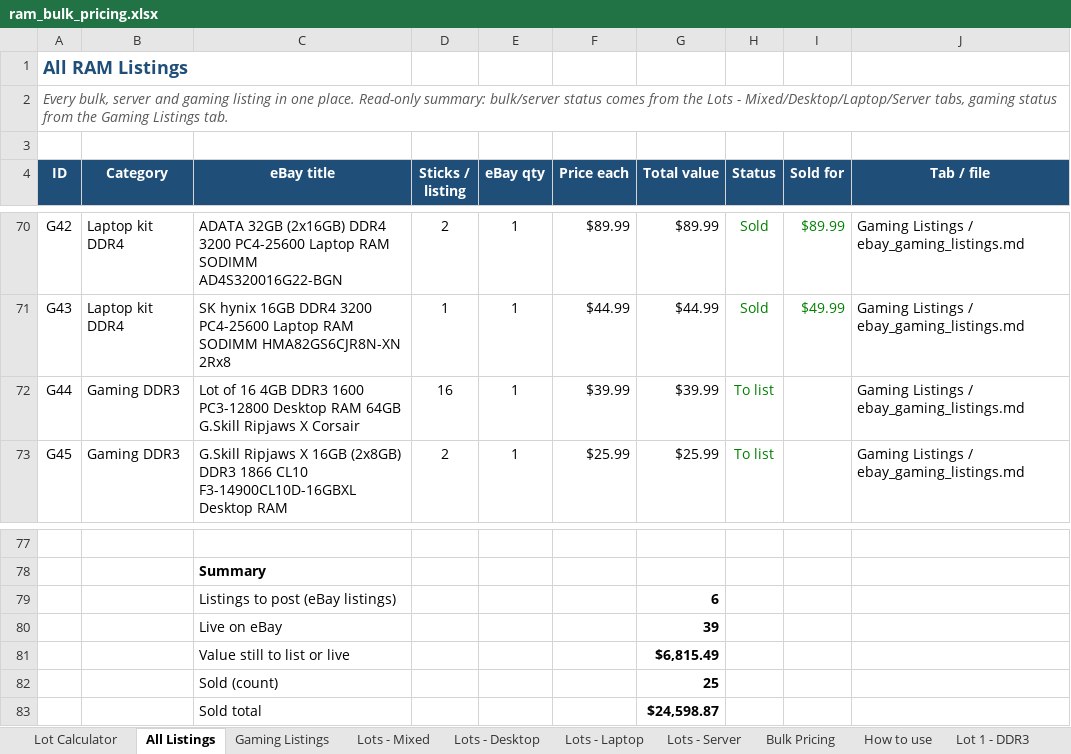
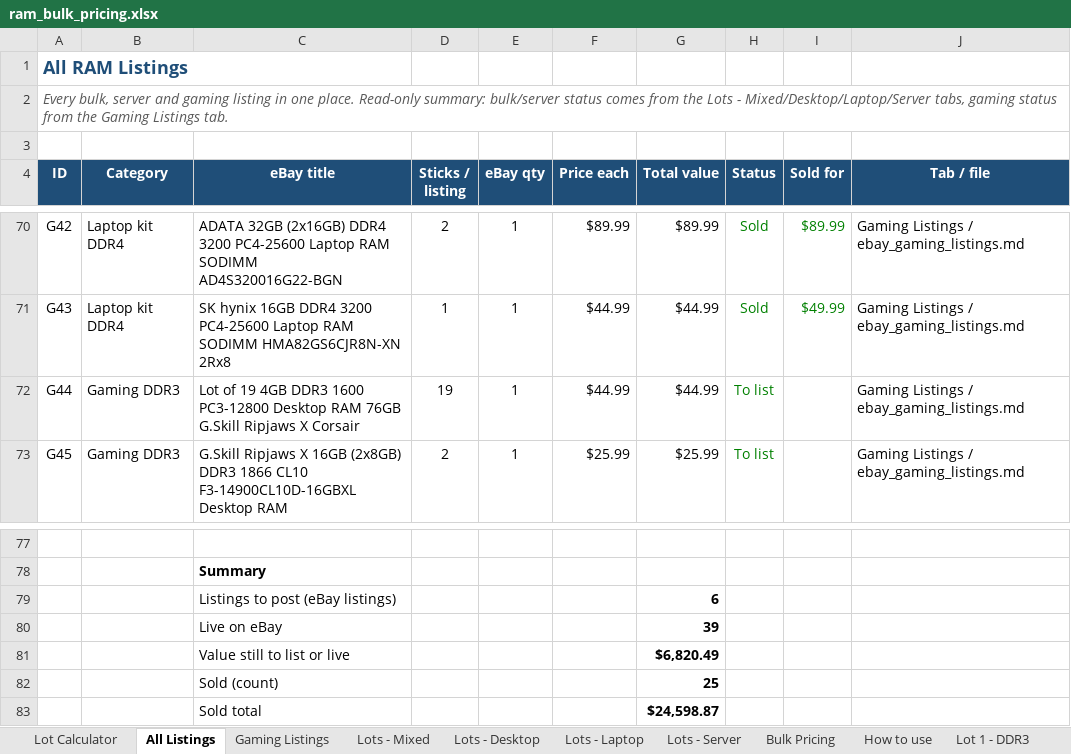
Before and after one commit to bgallaher-lgtm/Claude, an Excel workbook: ram_bulk_pricing.xlsx, sheet All Listings, drawn as a sheet; only a part is shown, gaps mark what is left out; values as stored, in another font and other column widths than the file's, no borders; charts and pictures and conditional formats not drawn; the diff names each change by its address in the sheet, - before the commit and + after, or states it on an @@ line.

```diff
--- a/ram_bulk_pricing.xlsx (sheet All Listings)
+++ b/ram_bulk_pricing.xlsx (sheet All Listings)
-C72 (eBay title): Lot of 16 4GB DDR3 1600 PC3-12800 Desktop RAM 64GB G.Skill Ripjaws…
+C72 (eBay title): Lot of 19 4GB DDR3 1600 PC3-12800 Desktop RAM 76GB G.Skill Ripjaws…
-D72 (Sticks / listing): 16
+D72 (Sticks / listing): 19
-F72 (Price each): $39.99
+F72 (Price each): $44.99
-G72 (Total value): $39.99
+G72 (Total value): $44.99
-G81 (Total value): $6,815.49
+G81 (Total value): $6,820.49
```
Also changed, not shown: sheet Gaming Listings, 1 other file.
